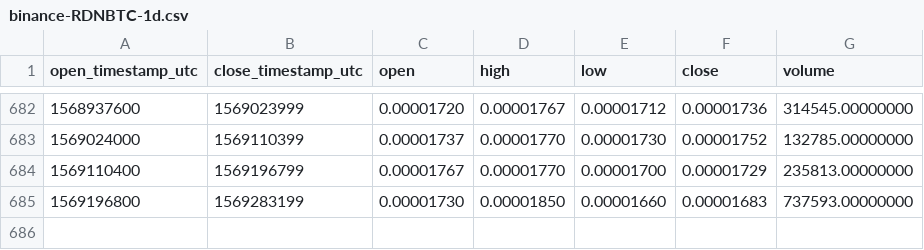
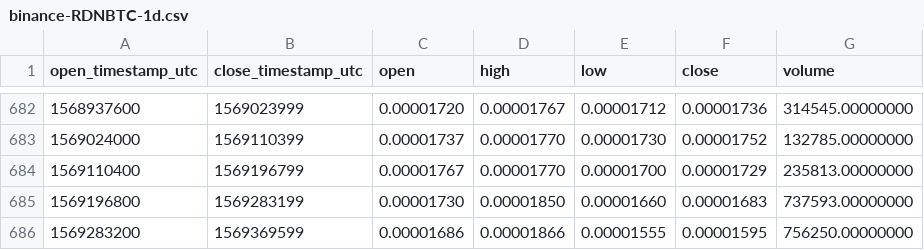
Before and after one commit to cryptobigbro/binance-RDNBTC, a CSV file: binance-RDNBTC-1d.csv, drawn as a sheet; only a part is shown, gaps mark what is left out.

Commit message:
Update OHLCV data.

```diff
--- a/binance-RDNBTC-1d.csv
+++ b/binance-RDNBTC-1d.csv
@@ -685 +685,2 @@ open_timestamp_utc,close_timestamp_utc,open,high,low,close,volume
 1569196800,1569283199,0.00001730,0.00001850,0.00001660,0.00001683,737593.00000000
+1569283200,1569369599,0.00001686,0.00001866,0.00001555,0.00001595,756250.00000000
```
Also changed, not shown: 1 other file.
